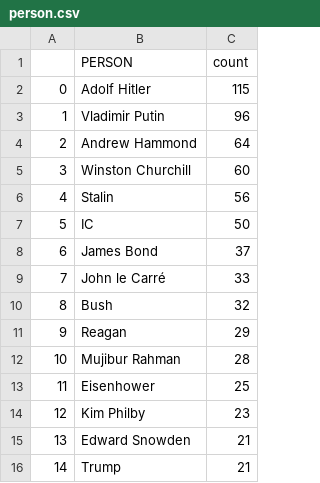
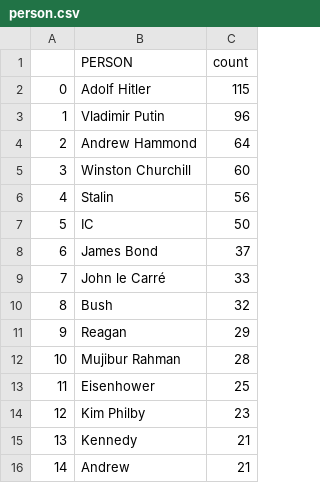
Before and after one commit to yusufaliozkan/zotero-intelligence-bibliography, a CSV file: person.csv, drawn as a sheet.

Commit message:
Update Zotero data

```diff
--- a/person.csv
+++ b/person.csv
@@ -14,3 +14,3 @@
 12,Kim Philby,23
-13,Edward Snowden,21
-14,Trump,21
+13,Kennedy,21
+14,Andrew,21
```
Also changed, not shown: author_auto_replacements.csv, countries.csv, 2 other files.
